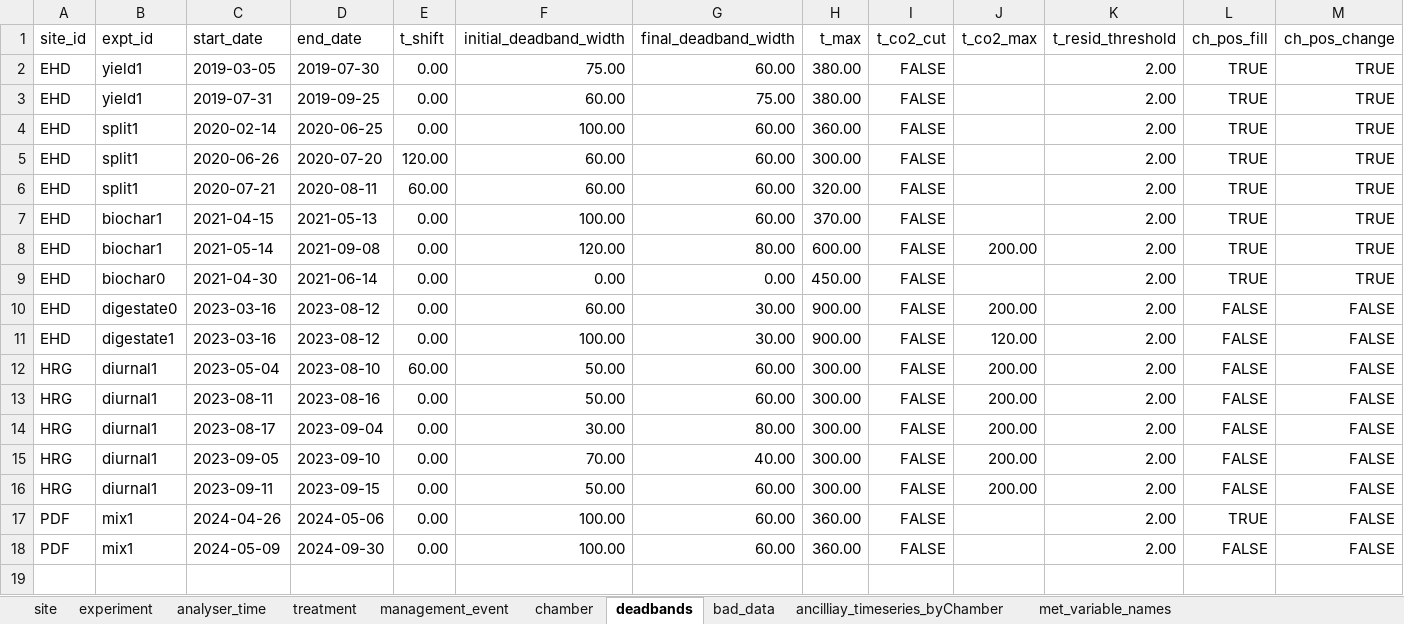
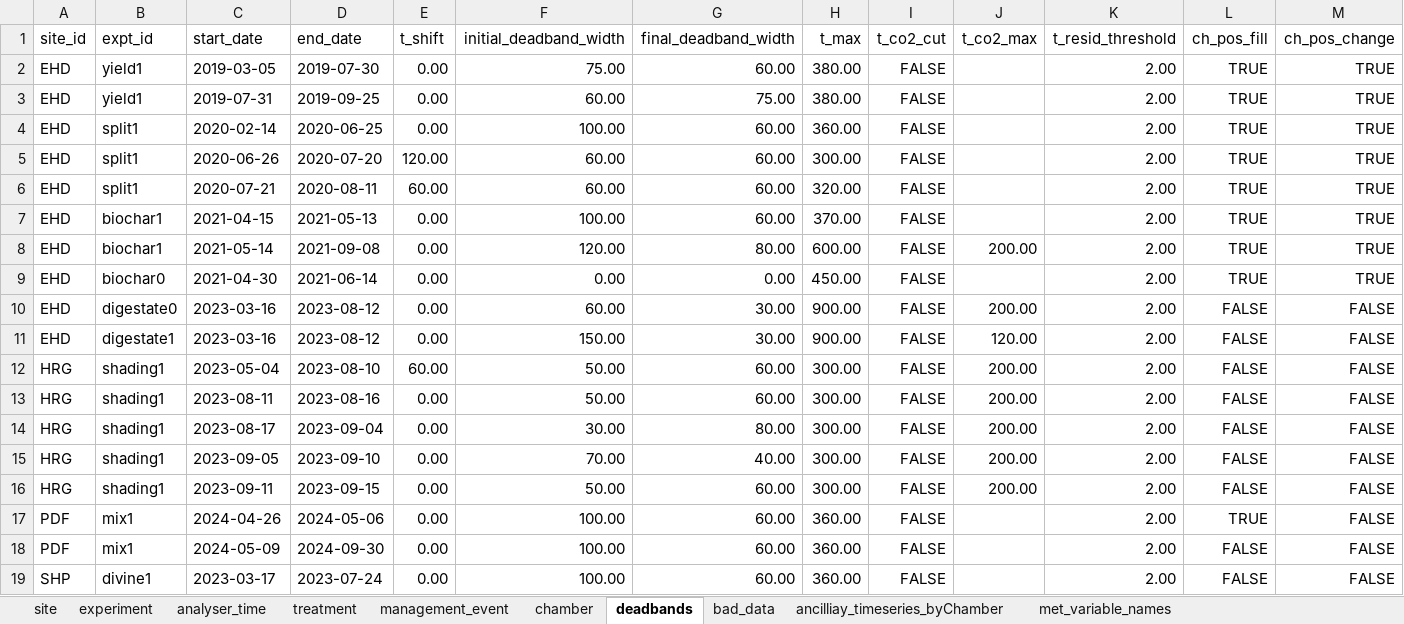
Before and after one commit to NERC-CEH/skyline, an Excel workbook: data-raw/skyline_meta-data.xlsx, sheet deadbands, drawn as a sheet; values as stored, in another font and other column widths than the file's, no borders; the diff names each change by its address in the sheet, - before the commit and + after, or states it on an @@ line.

Commit message:
Changed expt_ids to match master

```diff
--- a/data-raw/skyline_meta-data.xlsx (sheet deadbands)
+++ b/data-raw/skyline_meta-data.xlsx (sheet deadbands)
-F11 (initial_deadband_width): 100.00
+F11 (initial_deadband_width): 150.00
-B12:B16 (expt_id): diurnal1
+B12:B16 (expt_id): shading1
+row 19: SHP | divine1 | 2023-03-17 | 2023-07-24 | 0.00 | 100.00 | 60.00 | 360.00 | FALSE |  | 2.00 | FALSE | FALSE
```
Also changed, not shown: sheet chamber, sheet management_event, sheet experiment, sheet bad_data, sheet treatment, sheet analyser_time, 1 more sheet, 1 other file.
